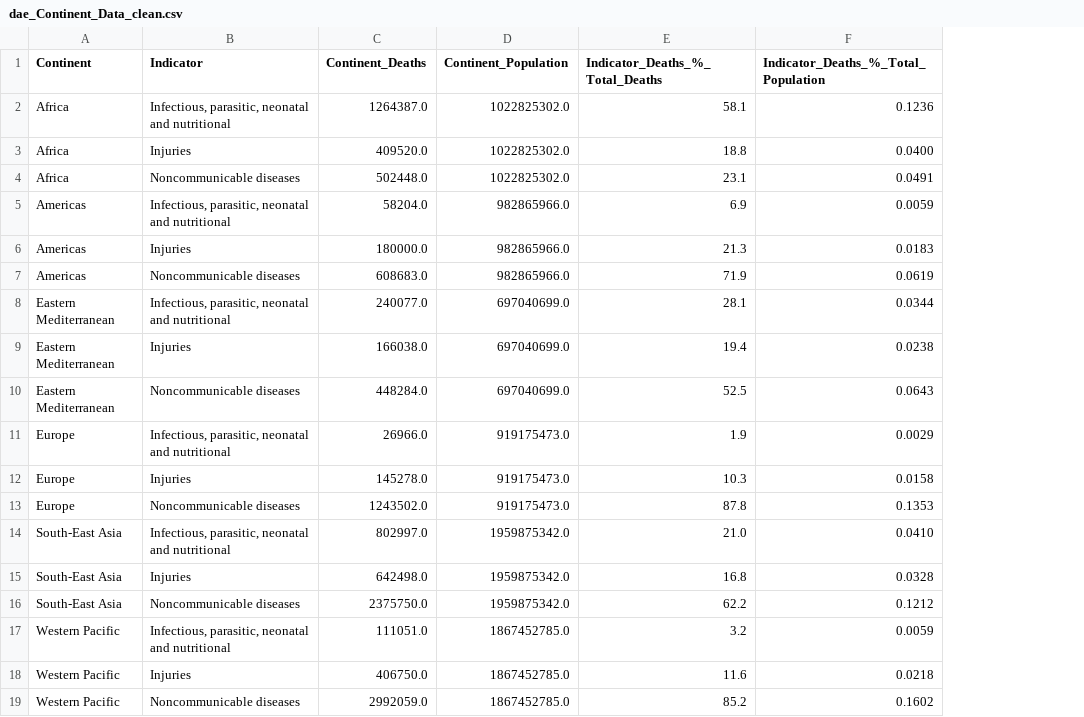
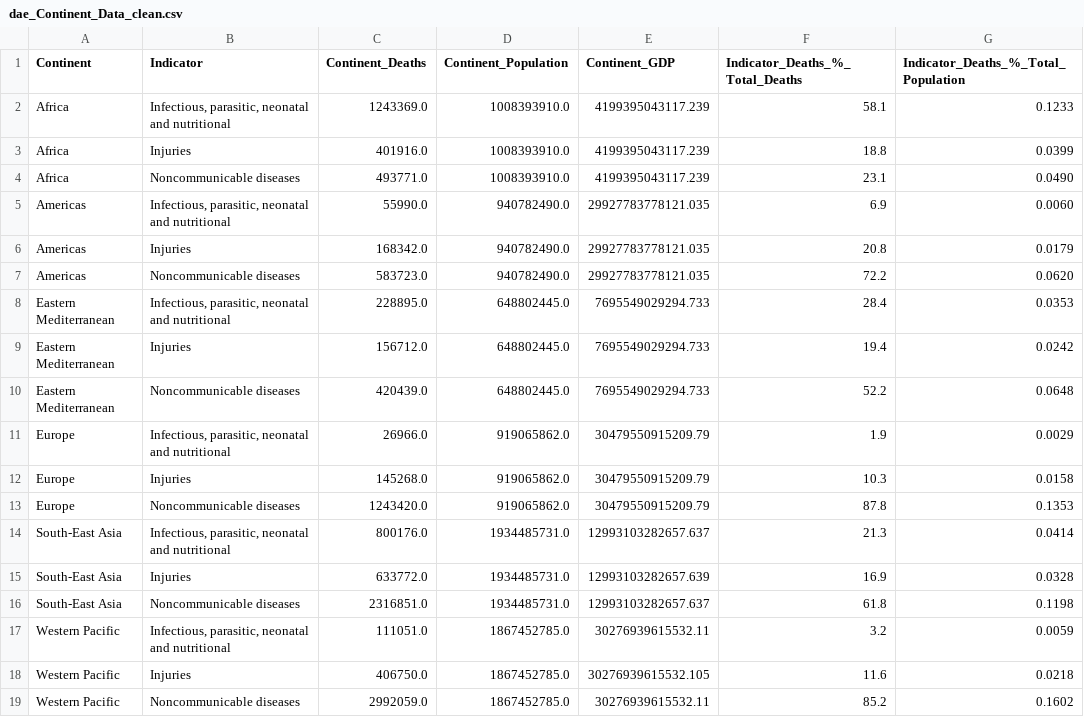
Before and after one commit to Samihooda28/Project_3, a CSV file: project_files/dae_Continent_Data_clean.csv, drawn as a sheet; removed rows and columns are numbered as before the commit, all else as after; the diff names each change by its address in the sheet, - before the commit and + after, or states it on an @@ line.

Commit message:
updated data tables

```diff
--- a/project_files/dae_Continent_Data_clean.csv
+++ b/project_files/dae_Continent_Data_clean.csv
+column E (Continent_GDP), rows 2-5: 4199395043117.239 | 4199395043117.239 | 4199395043117.239 | 29927783778121.035; rows 11-13: all 30479550915209.79; rows 17-19: 30276939615532.11 | 30276939615532.105 | 30276939615532.11
-C2 (Continent_Deaths): 1264387.0
+C2 (Continent_Deaths): 1243369.0
-D2:D4 (Continent_Population): 1022825302.0
+D2:D4 (Continent_Population): 1008393910.0
-G2: 0.1236
+G2: 0.1233
-C3 (Continent_Deaths): 409520.0
+C3 (Continent_Deaths): 401916.0
-G3: 0.0400
+G3: 0.0399
-C4 (Continent_Deaths): 502448.0
+C4 (Continent_Deaths): 493771.0
-G4: 0.0491
+G4: 0.0490
-C5 (Continent_Deaths): 58204.0
+C5 (Continent_Deaths): 55990.0
-D5 (Continent_Population): 982865966.0
+D5 (Continent_Population): 940782490.0
-G5: 0.0059
+G5: 0.0060
-row 6: Americas | Injuries | 180000.0 | 982865966.0 | 21.3 | 0.0183
-row 7: Americas | Noncommunicable diseases | 608683.0 | 982865966.0 | 71.9 | 0.0619
-row 8: Eastern Mediterranean | Infectious, parasitic, neonatal and nutritional | 240077.0 | 697040699.0 | 28.1 | 0.0344
-row 9: Eastern Mediterranean | Injuries | 166038.0 | 697040699.0 | 19.4 | 0.0238
-row 10: Eastern Mediterranean | Noncommunicable diseases | 448284.0 | 697040699.0 | 52.5 | 0.0643
+row 6: Americas | Injuries | 168342.0 | 940782490.0 | 29927783778121.035 | 20.8 | 0.0179
+row 7: Americas | Noncommunicable diseases | 583723.0 | 940782490.0 | 29927783778121.035 | 72.2 | 0.0620
+row 8: Eastern Mediterranean | Infectious, parasitic, neonatal and nutritional | 228895.0 | 648802445.0 | 7695549029294.733 | 28.4 | 0.0353
+row 9: Eastern Mediterranean | Injuries | 156712.0 | 648802445.0 | 7695549029294.733 | 19.4 | 0.0242
+row 10: Eastern Mediterranean | Noncommunicable diseases | 420439.0 | 648802445.0 | 7695549029294.733 | 52.2 | 0.0648
-D11:D13 (Continent_Population): 919175473.0
+D11:D13 (Continent_Population): 919065862.0
-C12 (Continent_Deaths): 145278.0
+C12 (Continent_Deaths): 145268.0
-C13 (Continent_Deaths): 1243502.0
+C13 (Continent_Deaths): 1243420.0
-row 14: South-East Asia | Infectious, parasitic, neonatal and nutritional | 802997.0 | 1959875342.0 | 21.0 | 0.0410
-row 15: South-East Asia | Injuries | 642498.0 | 1959875342.0 | 16.8 | 0.0328
-row 16: South-East Asia | Noncommunicable diseases | 2375750.0 | 1959875342.0 | 62.2 | 0.1212
+row 14: South-East Asia | Infectious, parasitic, neonatal and nutritional | 800176.0 | 1934485731.0 | 12993103282657.637 | 21.3 | 0.0414
+row 15: South-East Asia | Injuries | 633772.0 | 1934485731.0 | 12993103282657.639 | 16.9 | 0.0328
+row 16: South-East Asia | Noncommunicable diseases | 2316851.0 | 1934485731.0 | 12993103282657.637 | 61.8 | 0.1198
```
Also changed, not shown: project_files/dae_Global_Data_clean.csv, 6 other files.
